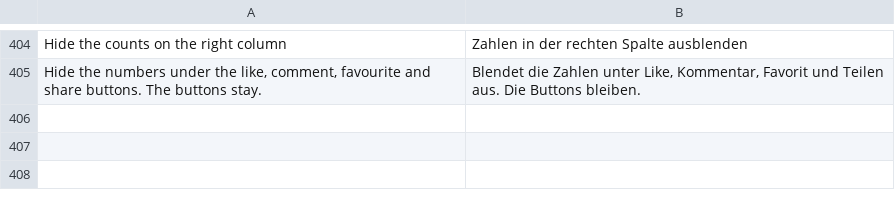
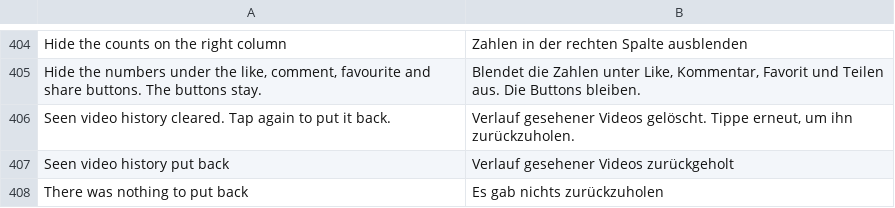
Before and after one commit to SysAdminDoc/hushfeed, a TSV file: extensions/tiktok/src/main/l10n/de.tsv, drawn as a sheet; only a part is shown, gaps mark what is left out.

Commit message:
fix: a clear must not delete more than it can put back
SeenVideoHistory.ensureLoaded only starts the load, so a clear that snapshots
memory could copy an empty map while the database held thousands of rows, then
delete them all and offer nothing back. Worse, the screen read the same empty
size and said there was nothing to clear. The copy now comes off the database,
and the row keeps its own flag rather than guessing from a count that may not
have loaded.

From the same review: a blocked creator entry that opens a pattern and never
closes it no longer swallows the entries after it, a pattern stops at the end
of its line, and each entry keeps its own compiled pattern in a map, so two
patterns cannot hand each other the wrong one and a page of twenty items no
longer recompiles forty times.

Each of the three was inverted and the suite went red for all three, and the
four filters added earlier now have tests that fail if nothing registers them.

```diff
--- a/extensions/tiktok/src/main/l10n/de.tsv
+++ b/extensions/tiktok/src/main/l10n/de.tsv
@@ -405 +405,4 @@ Hide the counts on the right column	Zahlen in der rechten Spalte ausblenden
 Hide the numbers under the like, comment, favourite and share buttons. The buttons stay.	Blendet die Zahlen unter Like, Kommentar, Favorit und Teilen aus. Die Buttons bleiben.
+Seen video history cleared. Tap again to put it back.	Verlauf gesehener Videos gelöscht. Tippe erneut, um ihn zurückzuholen.
+Seen video history put back	Verlauf gesehener Videos zurückgeholt
+There was nothing to put back	Es gab nichts zurückzuholen
```
Also changed, not shown: 11 other files.
